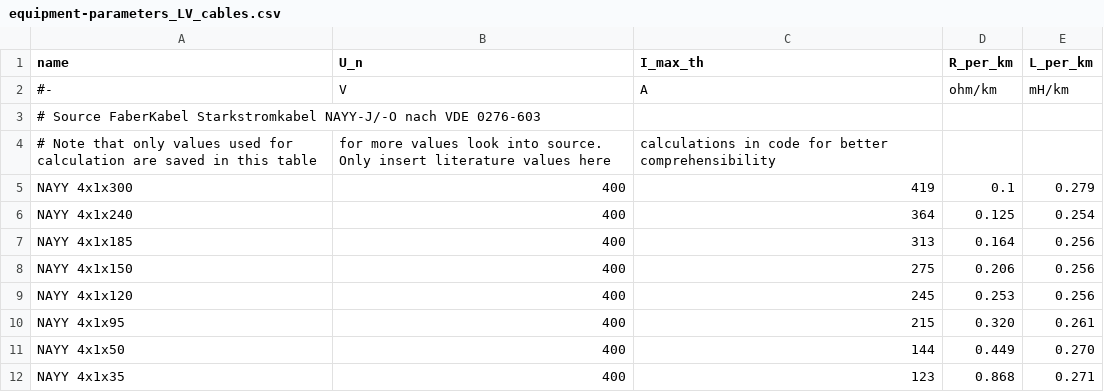
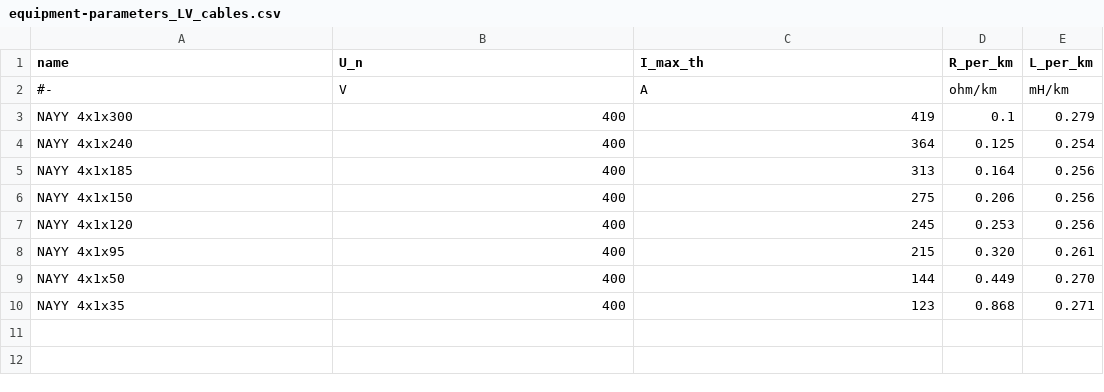
Before and after one commit to mltja/edisgo, a CSV file: edisgo/equipment/equipment-parameters_LV_cables.csv, drawn as a sheet.

```diff
--- a/edisgo/equipment/equipment-parameters_LV_cables.csv
+++ b/edisgo/equipment/equipment-parameters_LV_cables.csv
@@ -2,4 +2,2 @@ name,U_n,I_max_th,R_per_km,L_per_km
 #-,V,A,ohm/km,mH/km
-# Source FaberKabel Starkstromkabel NAYY-J/-O nach VDE 0276-603
-# Note that only values used for calculation are saved in this table, for more values look into source. Only insert literature values here, calculations in code for better comprehensibility
 NAYY 4x1x300,400,419,0.1,0.279
```
Also changed, not shown: edisgo/equipment/equipment-parameters_MV_cables.csv, edisgo/equipment/equipment-parameters_MV_overhead_lines.csv, 4 other files.
